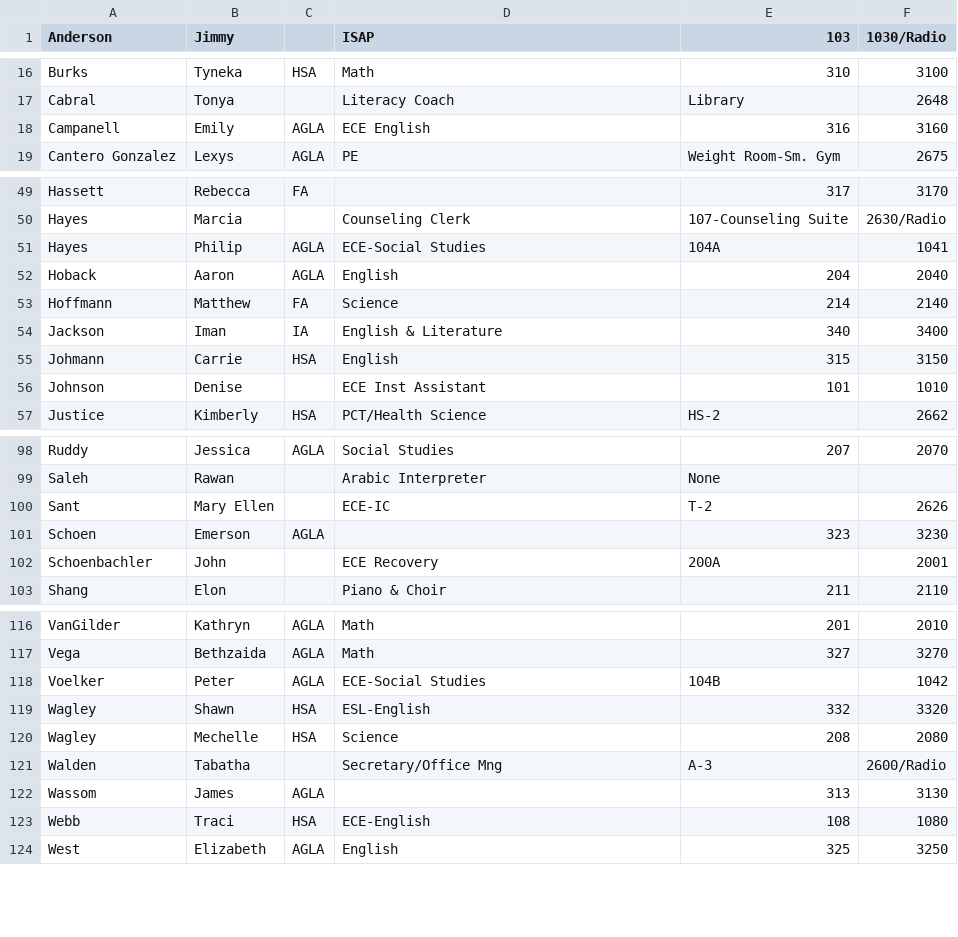
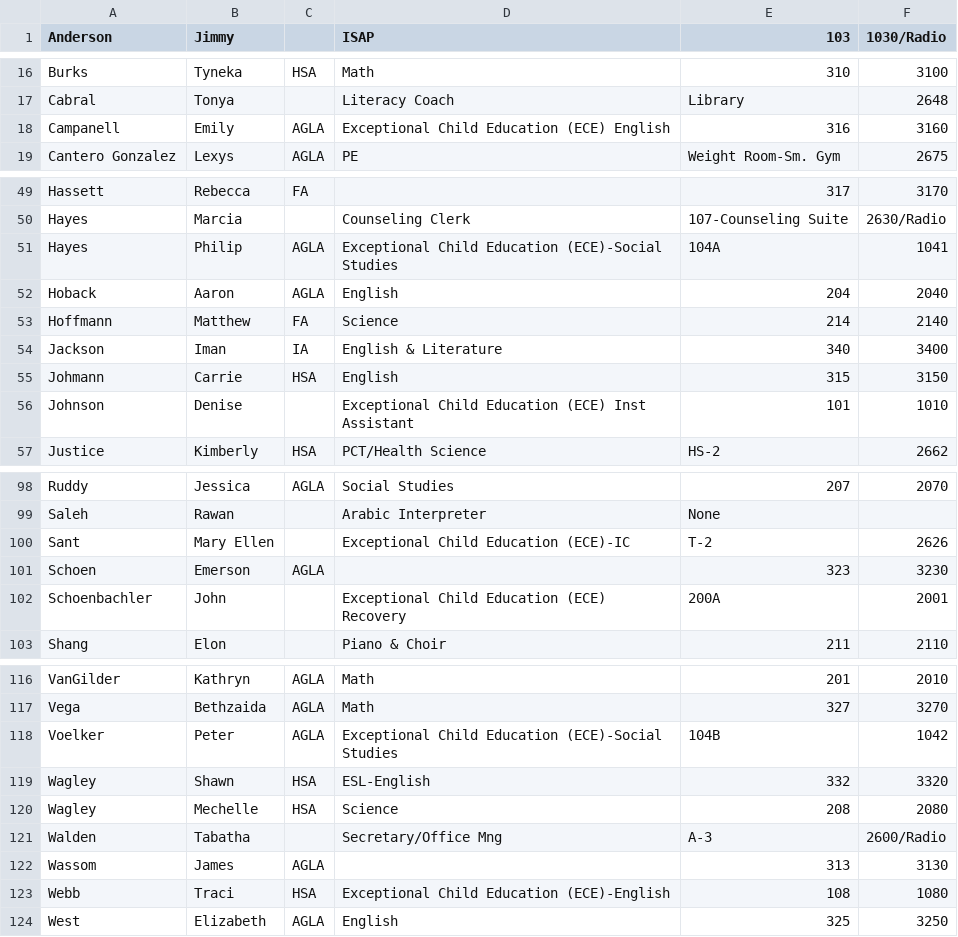
Before and after one commit to bobbydijon/Seneca-Staff-Website, a CSV file: documents/directory.csv, drawn as a sheet; only a part is shown, gaps mark what is left out; the diff covers the shown part only.

```diff
--- a/documents/directory.csv
+++ b/documents/directory.csv
@@ -17,3 +17,3 @@ Burks,Tyneka,HSA,Math,310,3100
 Cabral,Tonya,,Literacy Coach,Library,2648
-Campanell,Emily,AGLA,ECE English,316,3160
+Campanell,Emily,AGLA,Exceptional Child Education (ECE) English,316,3160
 Cantero Gonzalez,Lexys,AGLA,PE,Weight Room-Sm. Gym,2675
@@ -50,3 +50,3 @@ Hassett,Rebecca,FA,,317,3170
 Hayes,Marcia,,Counseling Clerk,107-Counseling Suite,2630/Radio
-Hayes,Philip,AGLA,ECE-Social Studies,104A,1041
+Hayes,Philip,AGLA,Exceptional Child Education (ECE)-Social Studies,104A,1041
 Hoback,Aaron,AGLA,English,204,2040
@@ -55,3 +55,3 @@ Jackson,Iman,IA,English & Literature,340,3400
 Johmann,Carrie,HSA,English,315,3150
-Johnson,Denise,,ECE Inst Assistant,101,1010
+Johnson,Denise,,Exceptional Child Education (ECE) Inst Assistant,101,1010
 Justice,Kimberly,HSA,PCT/Health Science,HS-2,2662
@@ -99,5 +99,5 @@ Ruddy,Jessica,AGLA,Social Studies,207,2070
 Saleh,Rawan, ,Arabic Interpreter,None
-Sant,Mary Ellen,,ECE-IC,T-2,2626
+Sant,Mary Ellen,,Exceptional Child Education (ECE)-IC,T-2,2626
 Schoen,Emerson,AGLA,,323,3230
-Schoenbachler,John, ,ECE Recovery,200A,2001
+Schoenbachler,John, ,Exceptional Child Education (ECE) Recovery,200A,2001
 Shang,Elon, ,Piano & Choir,211,2110
@@ -117,3 +117,3 @@ VanGilder,Kathryn,AGLA,Math,201,2010
 Vega,Bethzaida,AGLA,Math,327,3270
-Voelker,Peter,AGLA,ECE-Social Studies,104B,1042
+Voelker,Peter,AGLA,Exceptional Child Education (ECE)-Social Studies,104B,1042
 Wagley,Shawn,HSA,ESL-English,332,3320
@@ -122,3 +122,3 @@ Walden,Tabatha,,Secretary/Office Mng,A-3,2600/Radio
 Wassom,James,AGLA,,313,3130
-Webb,Traci,HSA,ECE-English,108,1080
+Webb,Traci,HSA,Exceptional Child Education (ECE)-English,108,1080
 West,Elizabeth,AGLA,English,325,3250
```
Also changed, not shown: 13 edited cells elsewhere in this file.
